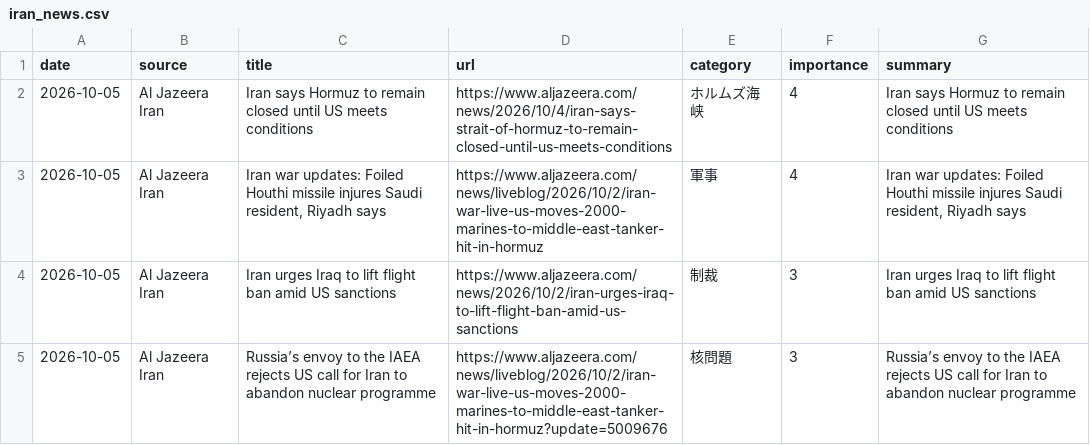
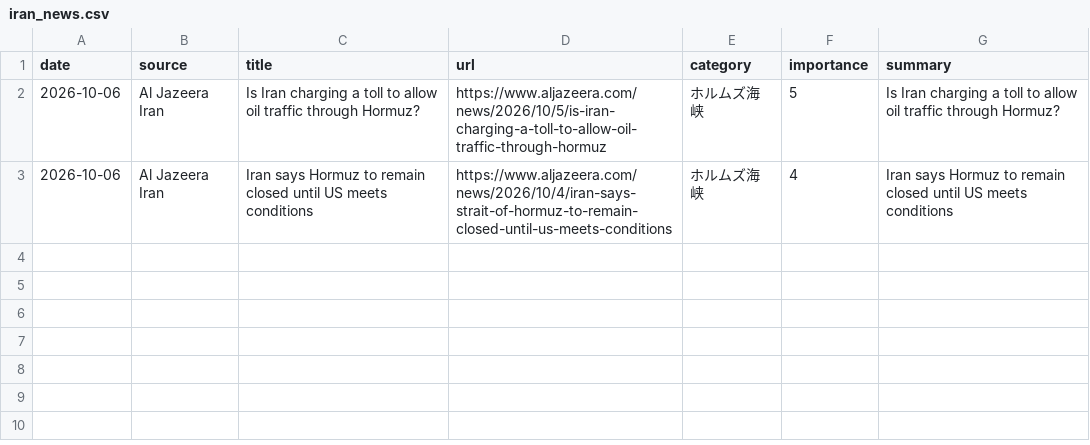
Before and after one commit to naka3-14/i-news, a CSV file: data/iran_news.csv, drawn as a sheet.

```diff
--- a/data/iran_news.csv
+++ b/data/iran_news.csv
@@ -1,5 +1,3 @@
 date,source,title,url,category,importance,summary
-2026-10-05,Al Jazeera Iran,Iran says Hormuz to remain closed until US meets conditions,https://www.aljazeera.com/news/2026/10/4/iran-says-strait-of-hormuz-to-remain-closed-until-us-meets-conditions,ホルムズ海峡,4,Iran says Hormuz to remain closed until US meets conditions
-2026-10-05,Al Jazeera Iran,"Iran war updates: Foiled Houthi missile injures Saudi resident, Riyadh says",https://www.aljazeera.com/news/liveblog/2026/10/2/iran-war-live-us-moves-2000-marines-to-middle-east-tanker-hit-in-hormuz,軍事,4,"Iran war updates: Foiled Houthi missile injures Saudi resident, Riyadh says"
-2026-10-05,Al Jazeera Iran,Iran urges Iraq to lift flight ban amid US sanctions,https://www.aljazeera.com/news/2026/10/2/iran-urges-iraq-to-lift-flight-ban-amid-us-sanctions,制裁,3,Iran urges Iraq to lift flight ban amid US sanctions
-2026-10-05,Al Jazeera Iran,Russia’s envoy to the IAEA rejects US call for Iran to abandon nuclear programme,https://www.aljazeera.com/news/liveblog/2026/10/2/iran-war-live-us-moves-2000-marines-to-middle-east-tanker-hit-in-hormuz?update=5009676,核問題,3,Russia’s envoy to the IAEA rejects US call for Iran to abandon nuclear programme
+2026-10-06,Al Jazeera Iran,Is Iran charging a toll to allow oil traffic through Hormuz?,https://www.aljazeera.com/news/2026/10/5/is-iran-charging-a-toll-to-allow-oil-traffic-through-hormuz,ホルムズ海峡,5,Is Iran charging a toll to allow oil traffic through Hormuz?
+2026-10-06,Al Jazeera Iran,Iran says Hormuz to remain closed until US meets conditions,https://www.aljazeera.com/news/2026/10/4/iran-says-strait-of-hormuz-to-remain-closed-until-us-meets-conditions,ホルムズ海峡,4,Iran says Hormuz to remain closed until US meets conditions
```
Also changed, not shown: 6 other files.
